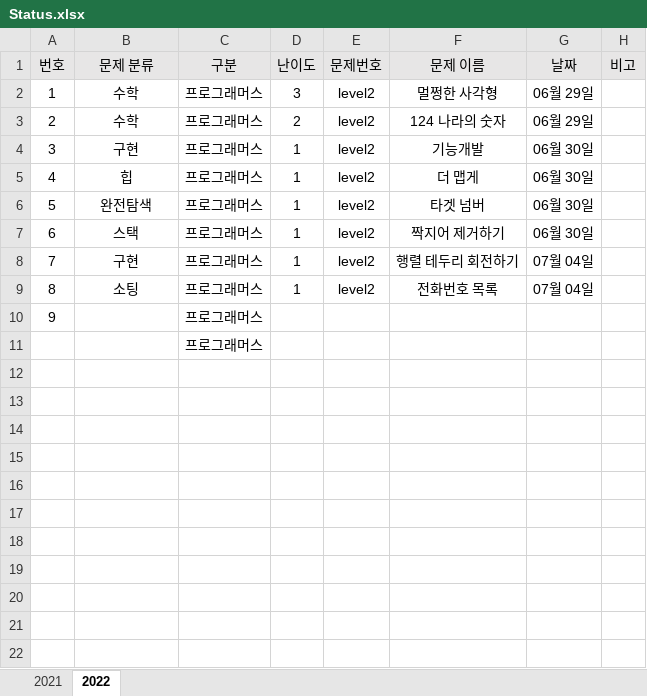
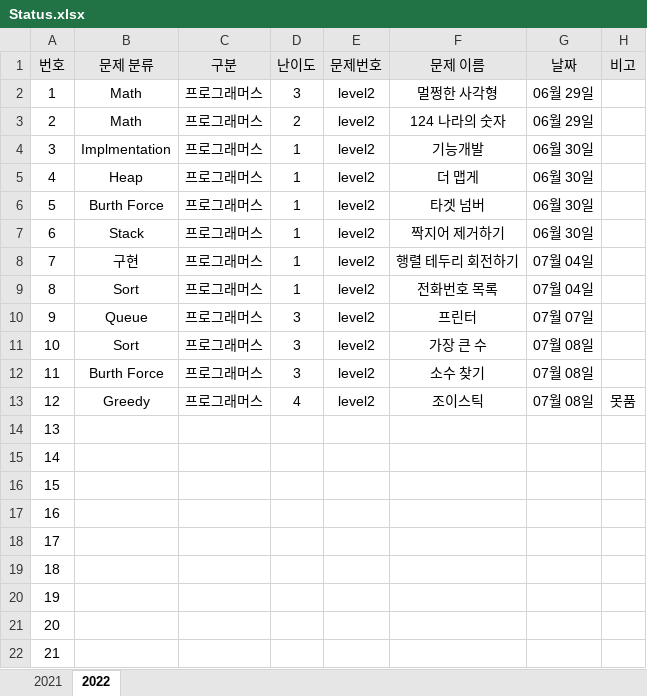
Before and after one commit to JunHeon-Ch/GC_Algorithm_Study, an Excel workbook: junheon/Status.xlsx, sheet 2022, drawn as a sheet; values as stored, in another font and other column widths than the file's, no borders; addresses are those after the commit; the diff names each change by its address in the sheet, - before the commit and + after, or states it on an @@ line.

Commit message:
ok

```diff
--- a/junheon/Status.xlsx (sheet 2022)
+++ b/junheon/Status.xlsx (sheet 2022)
-B2:B3 (문제 분류): 수학
+B2:B3 (문제 분류): Math
-B4 (문제 분류): 구현
+B4 (문제 분류): Implmentation
-B5 (문제 분류): 힙
+B5 (문제 분류): Heap
-B6 (문제 분류): 완전탐색
+B6 (문제 분류): Burth Force
-B7 (문제 분류): 스택
+B7 (문제 분류): Stack
-B9 (문제 분류): 소팅
+B9 (문제 분류): Sort
+row 10: 9 | Queue | 프로그래머스 | 3 | level2 | 프린터 | 07월 07일
+row 11: 10 | Sort | 프로그래머스 | 3 | level2 | 가장 큰 수 | 07월 08일
+row 12: 11 | Burth Force | 프로그래머스 | 3 | level2 | 소수 찾기 | 07월 08일
+row 13: 12 | Greedy | 프로그래머스 | 4 | level2 | 조이스틱 | 07월 08일 | 못품
@@ column A (번호) renumbered between rows 14 and 15 @@
-C14:C15 (구분): 프로그래머스
+C14:C15 (구분): (empty)
+row 16: 15
+row 17: 16
+row 18: 17
+row 19: 18
+row 20: 19
+row 21: 20
+row 22: 21
```
